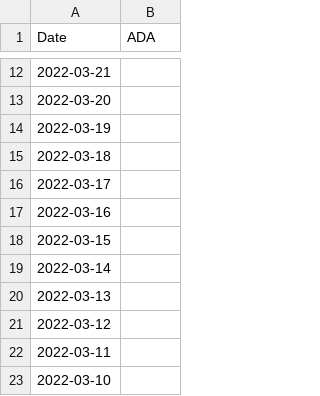
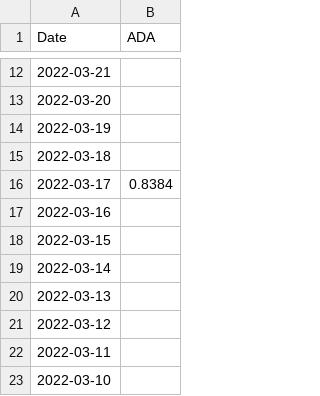
Before and after one commit to technobunny/crypto-tax, a CSV file: examples/ADA.csv, drawn as a sheet; only a part is shown, gaps mark what is left out.

```diff
--- a/examples/ADA.csv
+++ b/examples/ADA.csv
@@ -15,3 +15,3 @@ Date	ADA
 2022-03-18	
-2022-03-17	
+2022-03-17	0.8384
 2022-03-16	
```
Also changed, not shown: examples/BTC.csv, examples/prices.csv.
